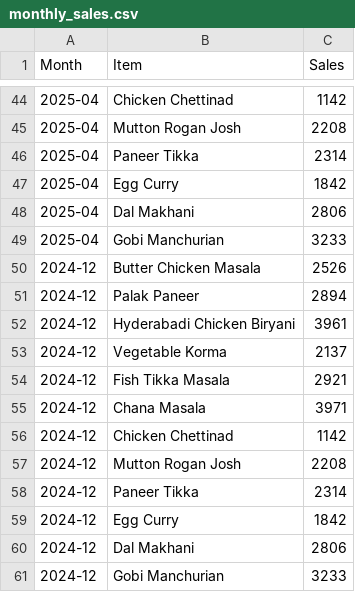
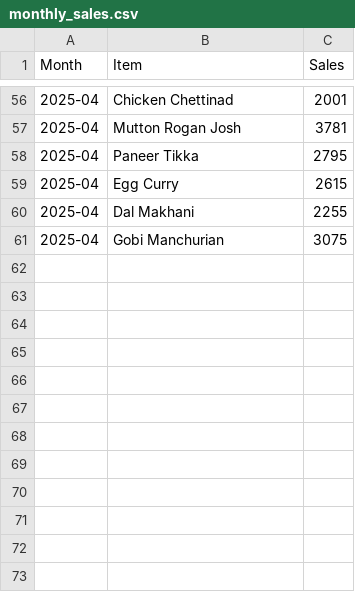
Before and after one commit to Navin1005/vendor-assistant, a CSV file: data/monthly_sales.csv, drawn as a sheet; only a part is shown, gaps mark what is left out; the diff covers the shown part only.

Commit message:
Updated monthly sales data with real variations

```diff
--- a/data/monthly_sales.csv
+++ b/data/monthly_sales.csv
@@ -44,18 +56,6 @@
-2025-04,Chicken Chettinad,1142
-2025-04,Mutton Rogan Josh,2208
-2025-04,Paneer Tikka,2314
-2025-04,Egg Curry,1842
-2025-04,Dal Makhani,2806
-2025-04,Gobi Manchurian,3233
-2024-12,Butter Chicken Masala,2526
-2024-12,Palak Paneer,2894
-2024-12,Hyderabadi Chicken Biryani,3961
-2024-12,Vegetable Korma,2137
-2024-12,Fish Tikka Masala,2921
-2024-12,Chana Masala,3971
-2024-12,Chicken Chettinad,1142
-2024-12,Mutton Rogan Josh,2208
-2024-12,Paneer Tikka,2314
-2024-12,Egg Curry,1842
-2024-12,Dal Makhani,2806
-2024-12,Gobi Manchurian,3233
+2025-04,Chicken Chettinad,2001
+2025-04,Mutton Rogan Josh,3781
+2025-04,Paneer Tikka,2795
+2025-04,Egg Curry,2615
+2025-04,Dal Makhani,2255
+2025-04,Gobi Manchurian,3075
```
Also changed, not shown: 12 added rows and 42 edited cells elsewhere in this file.
